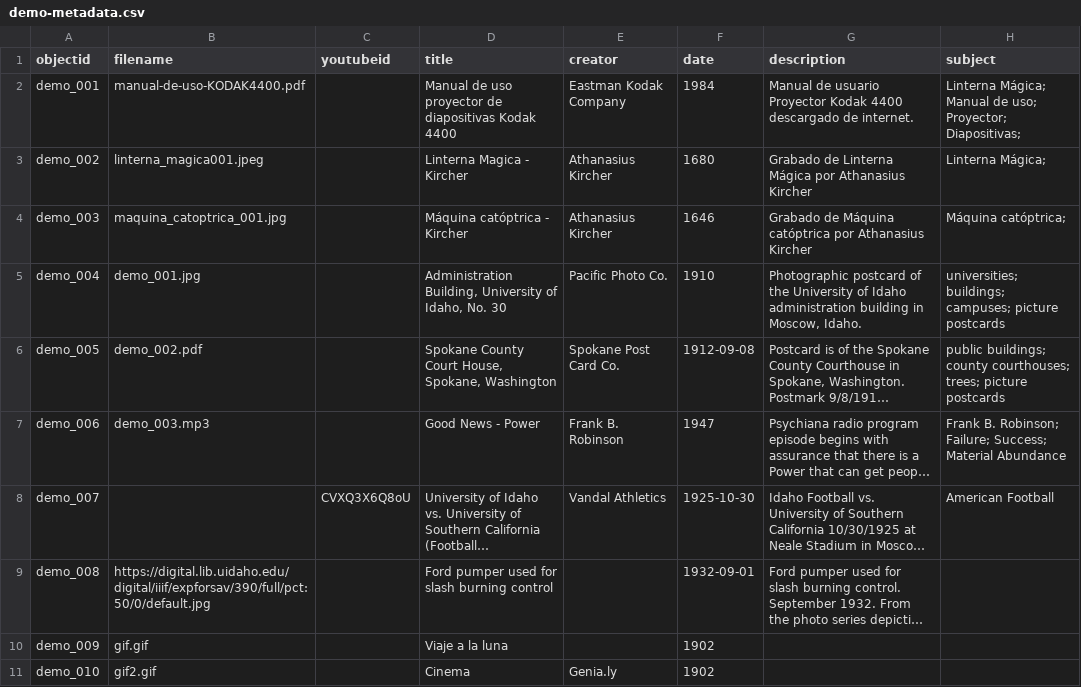
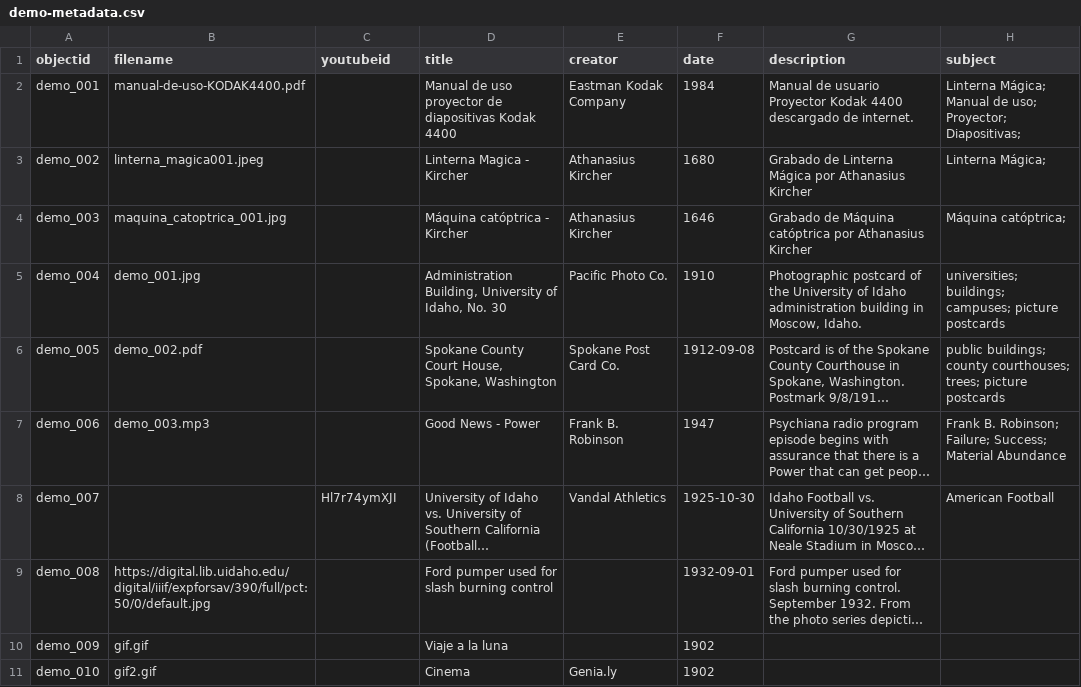
Before and after one commit to cdigitaljaveriana/collectionbuilder-gh, a CSV file: _data/demo-metadata.csv, drawn as a sheet; only a part is shown; long unchanged cells end in …; the diff names each change by its address in the sheet, - before the commit and + after, or states it on an @@ line.

Commit message:
video
video

```diff
--- a/_data/demo-metadata.csv
+++ b/_data/demo-metadata.csv
-C8 (youtubeid): CVXQ3X6Q8oU
+C8 (youtubeid): Hl7r74ymXJI
```
